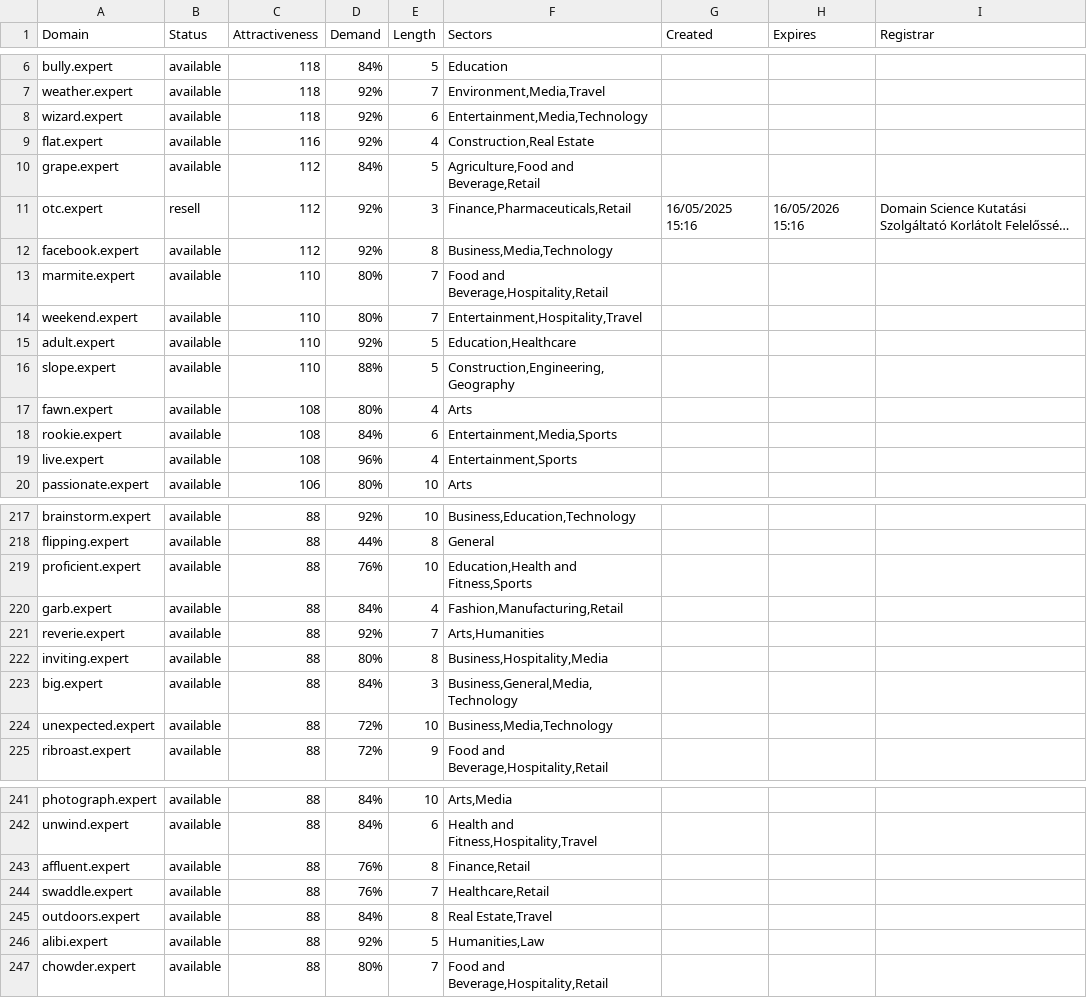
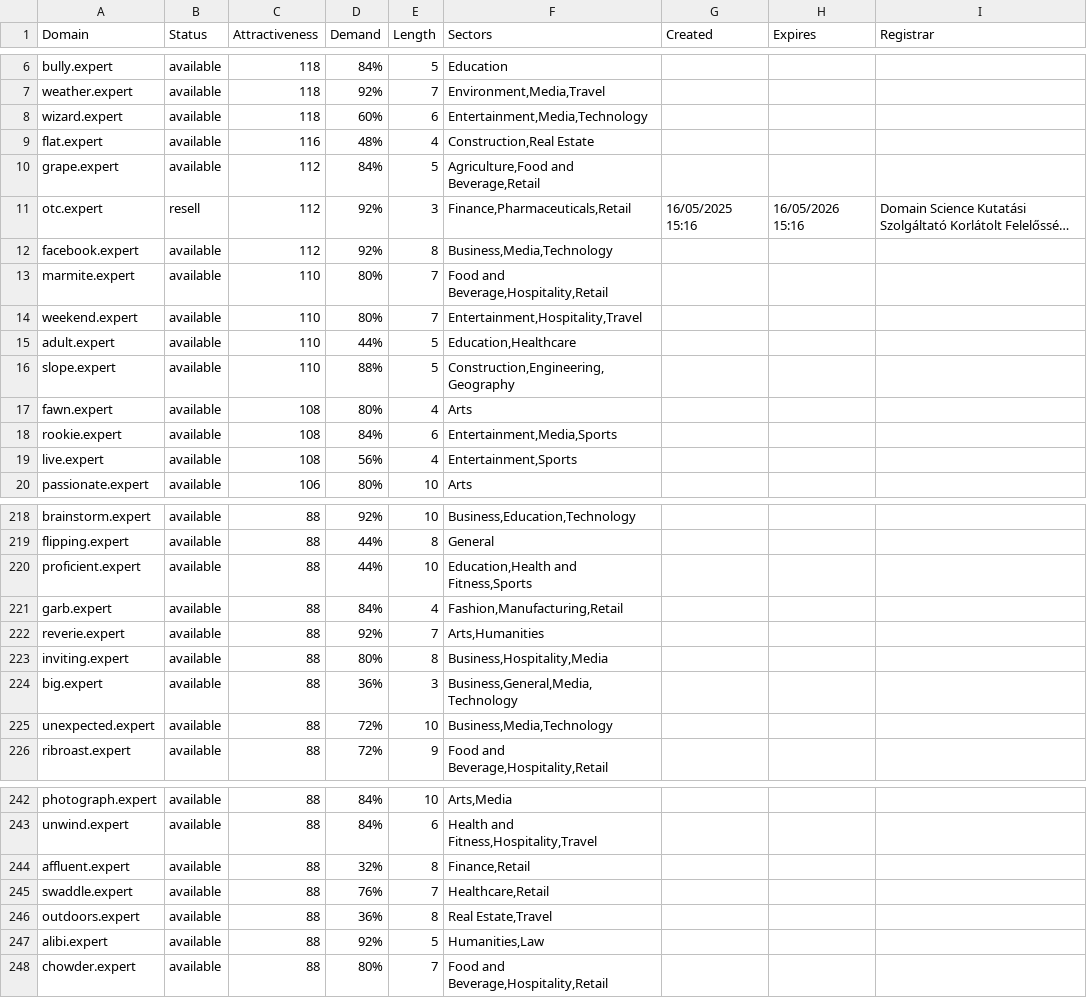
Before and after one commit to UniqueDomains/expert-oneword-domains, a CSV file: expert.csv, drawn as a sheet; only a part is shown, gaps mark what is left out; long unchanged cells end in …; the diff covers the shown part only.

```diff
--- a/expert.csv
+++ b/expert.csv
@@ -7,4 +7,4 @@ bully.expert,available,118,84%,5,Education,,,
 weather.expert,available,118,92%,7,"Environment,Media,Travel",,,
-wizard.expert,available,118,92%,6,"Entertainment,Media,Technology",,,
-flat.expert,available,116,92%,4,"Construction,Real Estate",,,
+wizard.expert,available,118,60%,6,"Entertainment,Media,Technology",,,
+flat.expert,available,116,48%,4,"Construction,Real Estate",,,
 grape.expert,available,112,84%,5,"Agriculture,Food and Beverage,Retail",,,
@@ -14,3 +14,3 @@ marmite.expert,available,110,80%,7,"Food and Beverage,Hospitality,Retail",,,
 weekend.expert,available,110,80%,7,"Entertainment,Hospitality,Travel",,,
-adult.expert,available,110,92%,5,"Education,Healthcare",,,
+adult.expert,available,110,44%,5,"Education,Healthcare",,,
 slope.expert,available,110,88%,5,"Construction,Engineering,Geography",,,
@@ -18,3 +18,3 @@ fawn.expert,available,108,80%,4,Arts,,,
 rookie.expert,available,108,84%,6,"Entertainment,Media,Sports",,,
-live.expert,available,108,96%,4,"Entertainment,Sports",,,
+live.expert,available,108,56%,4,"Entertainment,Sports",,,
 passionate.expert,available,106,80%,10,Arts,,,
@@ -218,3 +219,3 @@ brainstorm.expert,available,88,92%,10,"Business,Education,Technology",,,
 flipping.expert,available,88,44%,8,General,,,
-proficient.expert,available,88,76%,10,"Education,Health and Fitness,Sports",,,
+proficient.expert,available,88,44%,10,"Education,Health and Fitness,Sports",,,
 garb.expert,available,88,84%,4,"Fashion,Manufacturing,Retail",,,
@@ -222,3 +223,3 @@ reverie.expert,available,88,92%,7,"Arts,Humanities",,,
 inviting.expert,available,88,80%,8,"Business,Hospitality,Media",,,
-big.expert,available,88,84%,3,"Business,General,Media,Technology",,,
+big.expert,available,88,36%,3,"Business,General,Media,Technology",,,
 unexpected.expert,available,88,72%,10,"Business,Media,Technology",,,
@@ -242,5 +243,5 @@ photograph.expert,available,88,84%,10,"Arts,Media",,,
 unwind.expert,available,88,84%,6,"Health and Fitness,Hospitality,Travel",,,
-affluent.expert,available,88,76%,8,"Finance,Retail",,,
+affluent.expert,available,88,32%,8,"Finance,Retail",,,
 swaddle.expert,available,88,76%,7,"Healthcare,Retail",,,
-outdoors.expert,available,88,84%,8,"Real Estate,Travel",,,
+outdoors.expert,available,88,36%,8,"Real Estate,Travel",,,
 alibi.expert,available,88,92%,5,"Humanities,Law",,,
```
Also changed, not shown: 3 added rows, 3 removed rows and 100 edited cells elsewhere in this file, 2 other files.
